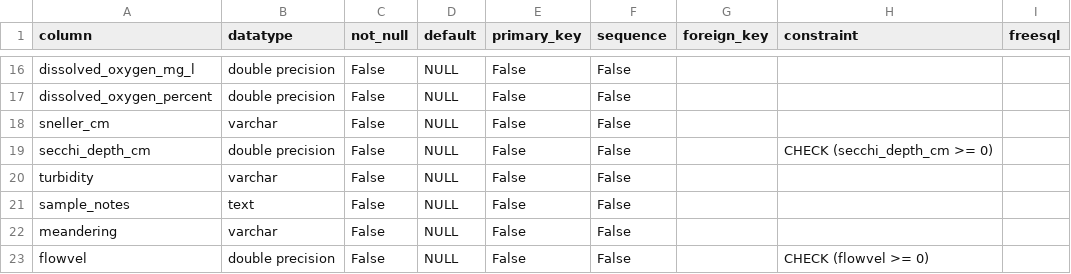
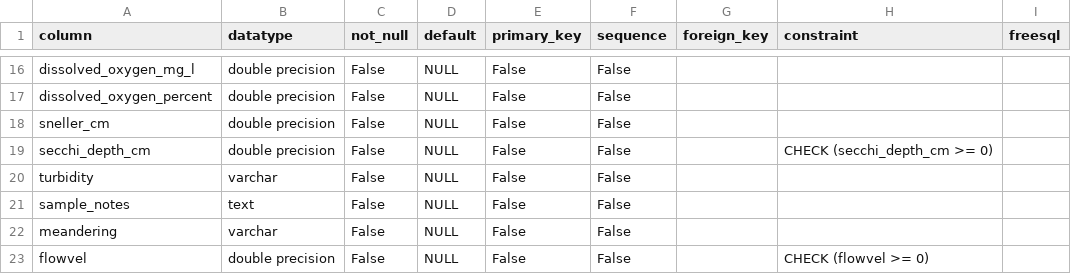
Before and after one commit to inbo/n2khab-mne-monitoring, a CSV file: 900_database_organization/mnmsurfdb_dev_structure/LoticVisits.csv, drawn as a sheet; only a part is shown, gaps mark what is left out; the diff names each change by its address in the sheet, - before the commit and + after, or states it on an @@ line.

```diff
--- a/900_database_organization/mnmsurfdb_dev_structure/LoticVisits.csv
+++ b/900_database_organization/mnmsurfdb_dev_structure/LoticVisits.csv
-B18 (datatype): varchar
+B18 (datatype): double precision
```
Also changed, not shown: 900_database_organization/mnmsurfdb_dev_structure/GeoObservations.csv, 900_database_organization/mnmsurfdb_dev_structure/LenticVisits.csv, 7 other files.
